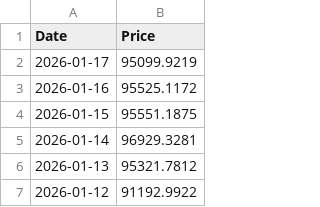
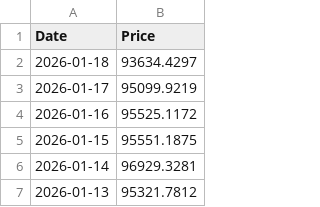
Before and after one commit to T1m-V/stockdata, a CSV file: data/prices/BTC.csv, drawn as a sheet; only a part is shown; the shorter side is filled out with more unchanged rows.

```diff
--- a/data/prices/BTC.csv
+++ b/data/prices/BTC.csv
@@ -1,2 +1,3 @@
 Date,Price
+2026-01-18,93634.4297
 2026-01-17,95099.9219
```
Also changed, not shown: data/prices/CRO.csv, data/prices/ETH.csv, 5 other files.
